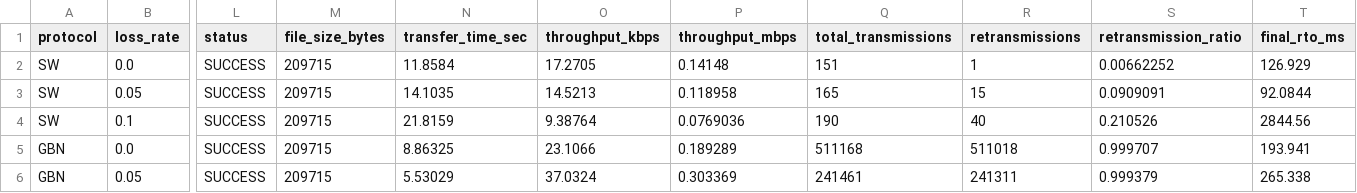
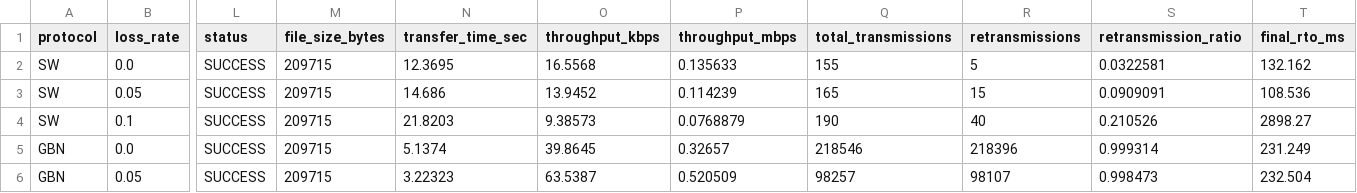
Before and after one commit to Aniket17-byte/reliable-data-transfer-udp, a CSV file: results/benchmark_results.csv, drawn as a sheet; only a part is shown, gaps mark what is left out; the diff covers the shown part only; the diff names each change by its address in the sheet, - before the commit and + after, or states it on an @@ line.

Commit message:
docs: finalize benchmark evaluation data and publication figures

```diff
--- a/results/benchmark_results.csv
+++ b/results/benchmark_results.csv
-N2 (transfer_time_sec): 11.8584
+N2 (transfer_time_sec): 12.3695
-O2 (throughput_kbps): 17.2705
+O2 (throughput_kbps): 16.5568
-P2 (throughput_mbps): 0.14148
+P2 (throughput_mbps): 0.135633
-Q2 (total_transmissions): 151
+Q2 (total_transmissions): 155
-R2 (retransmissions): 1
+R2 (retransmissions): 5
-S2 (retransmission_ratio): 0.00662252
+S2 (retransmission_ratio): 0.0322581
-T2 (final_rto_ms): 126.929
+T2 (final_rto_ms): 132.162
-N3 (transfer_time_sec): 14.1035
+N3 (transfer_time_sec): 14.686
-O3 (throughput_kbps): 14.5213
+O3 (throughput_kbps): 13.9452
-P3 (throughput_mbps): 0.118958
+P3 (throughput_mbps): 0.114239
-T3 (final_rto_ms): 92.0844
+T3 (final_rto_ms): 108.536
-N4 (transfer_time_sec): 21.8159
+N4 (transfer_time_sec): 21.8203
-O4 (throughput_kbps): 9.38764
+O4 (throughput_kbps): 9.38573
-P4 (throughput_mbps): 0.0769036
+P4 (throughput_mbps): 0.0768879
-T4 (final_rto_ms): 2844.56
+T4 (final_rto_ms): 2898.27
-N5 (transfer_time_sec): 8.86325
+N5 (transfer_time_sec): 5.1374
-O5 (throughput_kbps): 23.1066
+O5 (throughput_kbps): 39.8645
-P5 (throughput_mbps): 0.189289
+P5 (throughput_mbps): 0.32657
-Q5 (total_transmissions): 511168
+Q5 (total_transmissions): 218546
-R5 (retransmissions): 511018
+R5 (retransmissions): 218396
-S5 (retransmission_ratio): 0.999707
+S5 (retransmission_ratio): 0.999314
-T5 (final_rto_ms): 193.941
+T5 (final_rto_ms): 231.249
-N6 (transfer_time_sec): 5.53029
+N6 (transfer_time_sec): 3.22323
-O6 (throughput_kbps): 37.0324
+O6 (throughput_kbps): 63.5387
-P6 (throughput_mbps): 0.303369
+P6 (throughput_mbps): 0.520509
-Q6 (total_transmissions): 241461
+Q6 (total_transmissions): 98257
-R6 (retransmissions): 241311
+R6 (retransmissions): 98107
-S6 (retransmission_ratio): 0.999379
+S6 (retransmission_ratio): 0.998473
-T6 (final_rto_ms): 265.338
+T6 (final_rto_ms): 232.504
```
Also changed, not shown: 86 edited cells elsewhere in this file, 6 other files.
